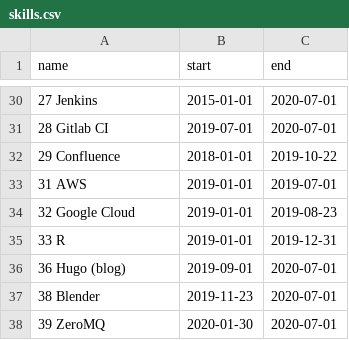
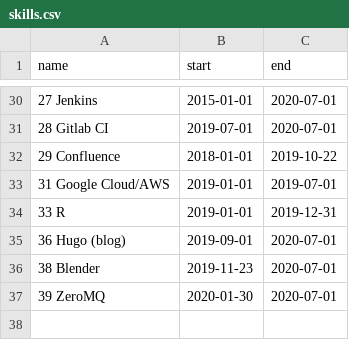
Before and after one commit to deanturpin/skills, a CSV file: skills.csv, drawn as a sheet; only a part is shown, gaps mark what is left out.

Commit message:
consolidate cloud providers

```diff
--- a/skills.csv
+++ b/skills.csv
@@ -32,4 +32,3 @@ name,start,end
 29 Confluence,2018-01-01,2019-10-22
-31 AWS,2019-01-01,2019-07-01
-32 Google Cloud,2019-01-01,2019-08-23
+31 Google Cloud/AWS,2019-01-01,2019-07-01
 33 R,2019-01-01,2019-12-31
```
